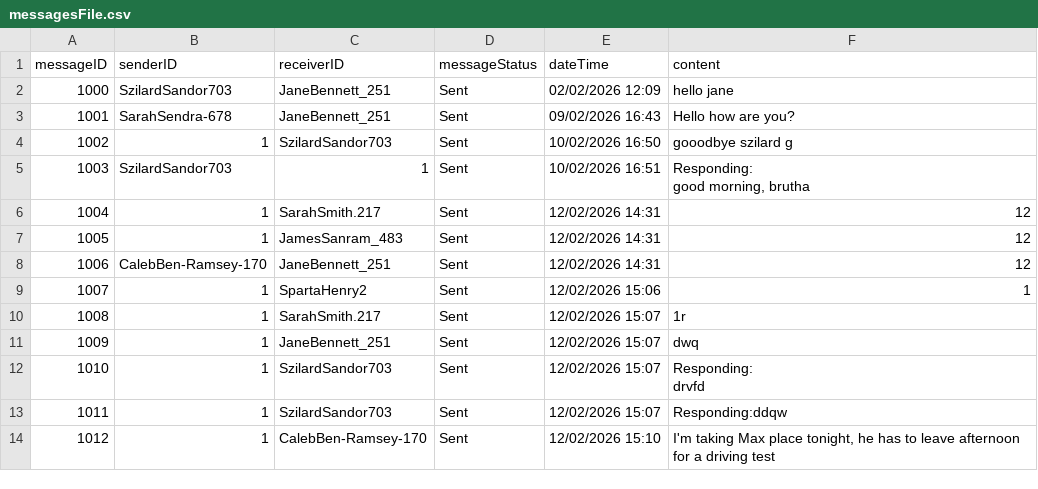
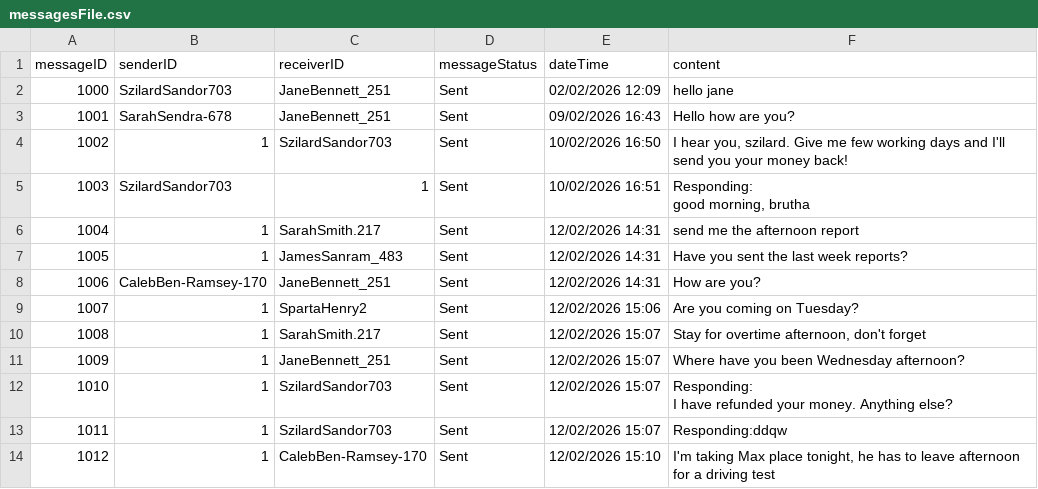
Before and after one commit to 22134710-droid/My-project, a CSV file: messagesFile.csv, drawn as a sheet.

Commit message:
Update messagesFile.csv

```diff
--- a/messagesFile.csv
+++ b/messagesFile.csv
@@ -3,13 +3,13 @@
 "1001","SarahSendra-678","JaneBennett_251","Sent","09/02/2026 16:43","Hello how are you?"
-"1002","1","SzilardSandor703","Sent","10/02/2026 16:50","gooodbye szilard g"
+"1002","1","SzilardSandor703","Sent","10/02/2026 16:50","I hear you, szilard. Give me few working days and I'll send you your money back!"
 "1003","SzilardSandor703","1","Sent","10/02/2026 16:51","Responding:
 good morning, brutha"
-"1004","1","SarahSmith.217","Sent","12/02/2026 14:31","12"
-"1005","1","JamesSanram_483","Sent","12/02/2026 14:31","12"
-"1006","CalebBen-Ramsey-170","JaneBennett_251","Sent","12/02/2026 14:31","12"
-"1007","1","SpartaHenry2","Sent","12/02/2026 15:06","1"
-"1008","1","SarahSmith.217","Sent","12/02/2026 15:07","1r"
-"1009","1","JaneBennett_251","Sent","12/02/2026 15:07","dwq"
-"1010","1","SzilardSandor703","Sent","12/02/2026 15:07","Responding:
-drvfd"
+"1004","1","SarahSmith.217","Sent","12/02/2026 14:31","send me the afternoon report"
+"1005","1","JamesSanram_483","Sent","12/02/2026 14:31","Have you sent the last week reports?"
+"1006","CalebBen-Ramsey-170","JaneBennett_251","Sent","12/02/2026 14:31","How are you?"
+"1007","1","SpartaHenry2","Sent","12/02/2026 15:06","Are you coming on Tuesday?"
+"1008","1","SarahSmith.217","Sent","12/02/2026 15:07","Stay for overtime afternoon, don't forget"
+"1009","1","JaneBennett_251","Sent","12/02/2026 15:07","Where have you been Wednesday afternoon?"
+"1010","1","SzilardSandor703","Sent","12/02/2026 15:07","Responding:
+I have refunded your money. Anything else?"
 "1011","1","SzilardSandor703","Sent","12/02/2026 15:07","Responding:ddqw"
```
